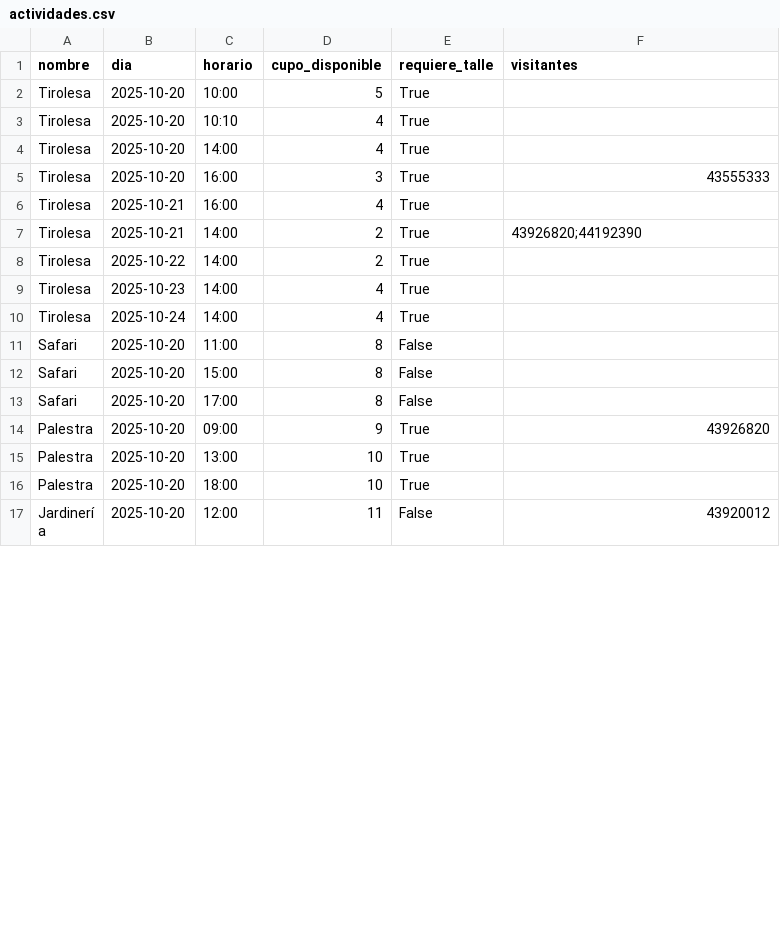
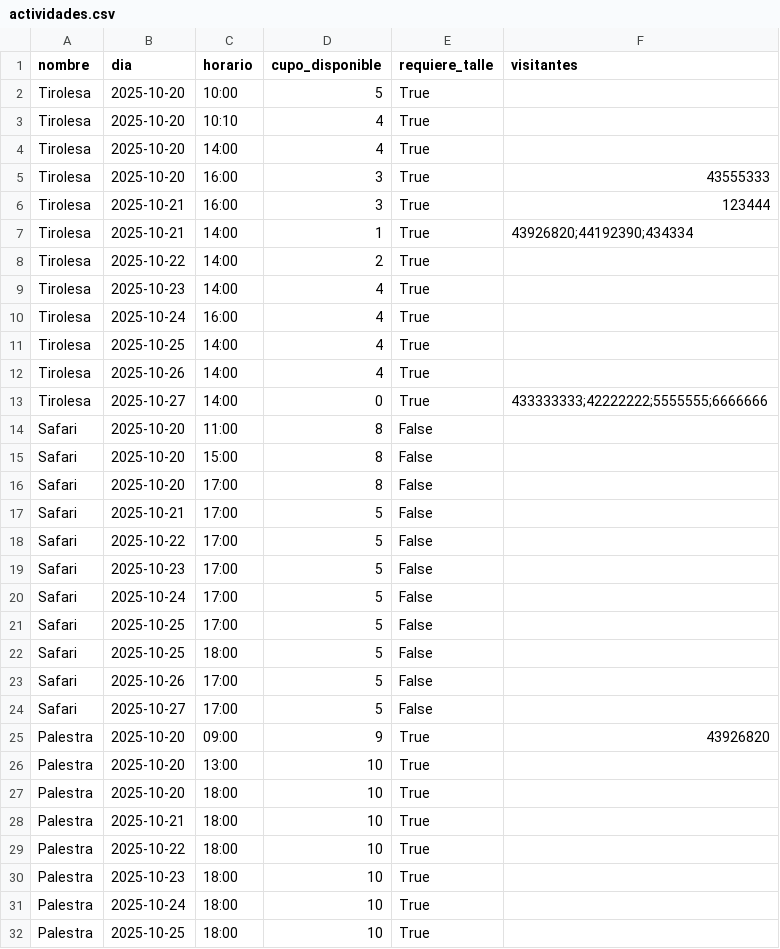
Before and after one commit to facudag/Repositorio_ISW_Grupo_14, a CSV file: Trabajos_Practicos/TP6/backend/data/actividades.csv, drawn as a sheet; only a part is shown; the shorter side is filled out with more unchanged rows; the diff covers the shown part only.

```diff
--- a/Trabajos_Practicos/TP6/backend/data/actividades.csv
+++ b/Trabajos_Practicos/TP6/backend/data/actividades.csv
@@ -5,7 +5,10 @@ Tirolesa,2025-10-20,14:00,4,True,
 Tirolesa,2025-10-20,16:00,3,True,43555333
-Tirolesa,2025-10-21,16:00,4,True,
-Tirolesa,2025-10-21,14:00,2,True,43926820;44192390
+Tirolesa,2025-10-21,16:00,3,True,123444
+Tirolesa,2025-10-21,14:00,1,True,43926820;44192390;434334
 Tirolesa,2025-10-22,14:00,2,True,
 Tirolesa,2025-10-23,14:00,4,True,
-Tirolesa,2025-10-24,14:00,4,True,
+Tirolesa,2025-10-24,16:00,4,True,
+Tirolesa,2025-10-25,14:00,4,True,
+Tirolesa,2025-10-26,14:00,4,True,
+Tirolesa,2025-10-27,14:00,0,True,433333333;42222222;5555555;6666666
 Safari,2025-10-20,11:00,8,False,
@@ -13,2 +16,10 @@ Safari,2025-10-20,15:00,8,False,
 Safari,2025-10-20,17:00,8,False,
+Safari,2025-10-21,17:00,5,False,
+Safari,2025-10-22,17:00,5,False,
+Safari,2025-10-23,17:00,5,False,
+Safari,2025-10-24,17:00,5,False,
+Safari,2025-10-25,17:00,5,False,
+Safari,2025-10-25,18:00,5,False,
+Safari,2025-10-26,17:00,5,False,
+Safari,2025-10-27,17:00,5,False,
 Palestra,2025-10-20,09:00,9,True,43926820
@@ -16 +27,6 @@ Palestra,2025-10-20,13:00,10,True,
 Palestra,2025-10-20,18:00,10,True,
+Palestra,2025-10-21,18:00,10,True,
+Palestra,2025-10-22,18:00,10,True,
+Palestra,2025-10-23,18:00,10,True,
+Palestra,2025-10-24,18:00,10,True,
+Palestra,2025-10-25,18:00,10,True,
```
Also changed, not shown: 2 added rows and 2 removed rows elsewhere in this file, 1 other file.
